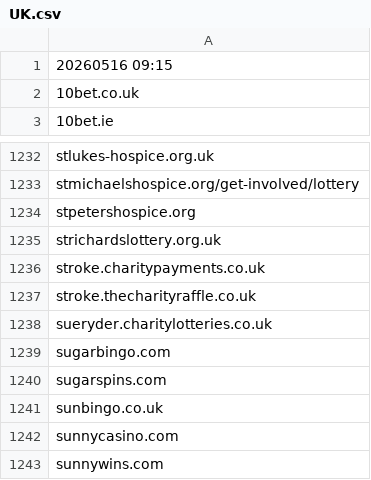
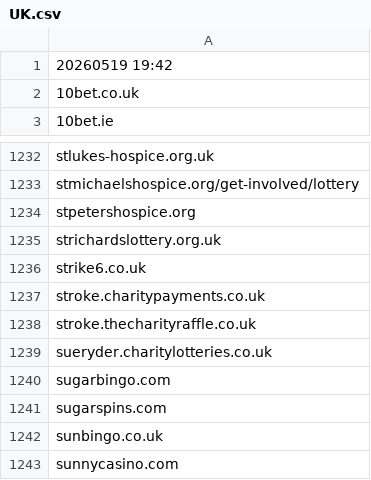
Before and after one commit to itsJustinCase/gamble-eagle, a CSV file: UK.csv, drawn as a sheet; only a part is shown, gaps mark what is left out; the shorter side is filled out with more unchanged rows.

Commit message:
update UK.csv

```diff
--- a/UK.csv
+++ b/UK.csv
@@ -1,2 +1,2 @@
-20260516 09:15
+20260519 19:42
 10bet.co.uk
@@ -1235,2 +1235,3 @@ stpetershospice.org
 strichardslottery.org.uk
+strike6.co.uk
 stroke.charitypayments.co.uk
```
